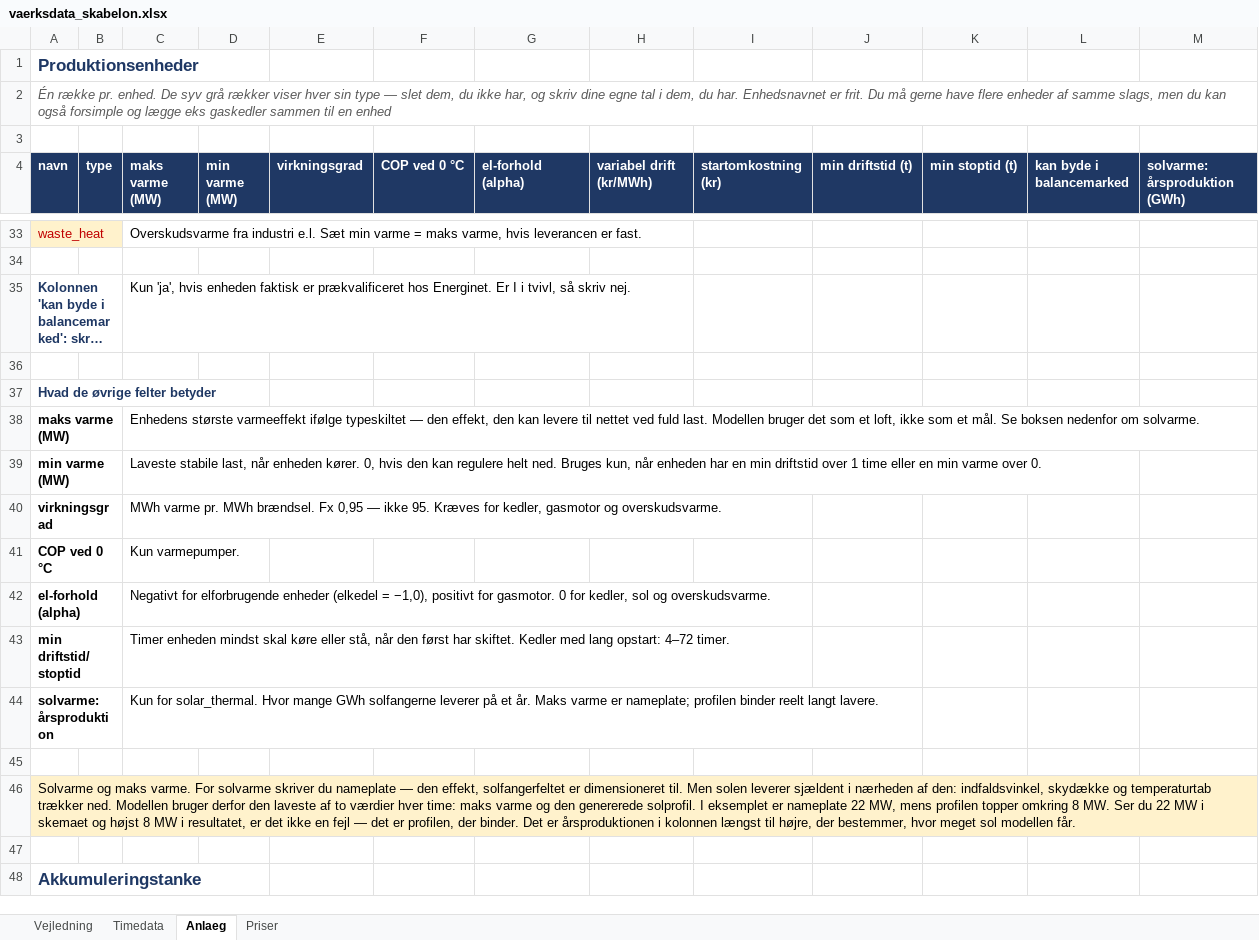
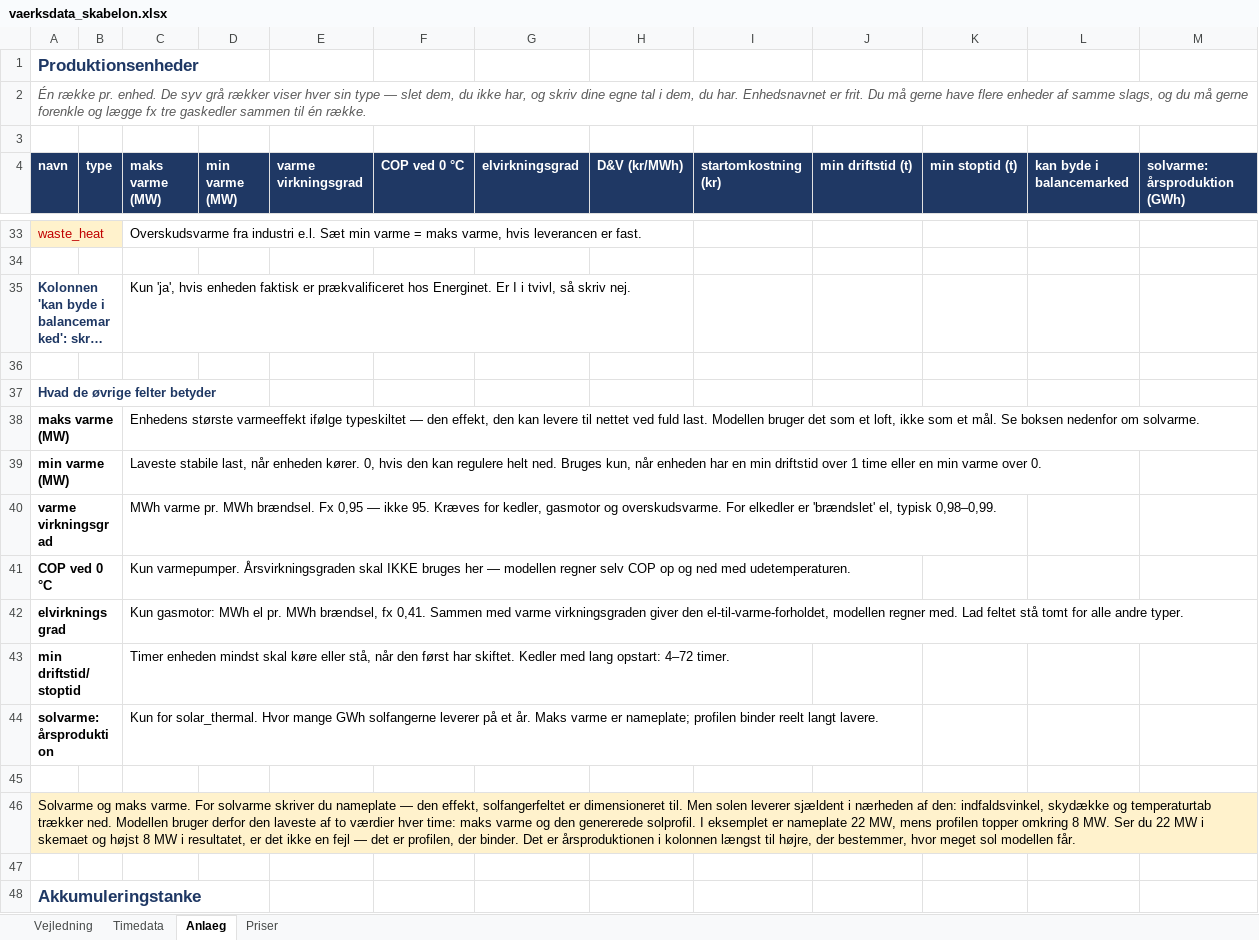
Before and after one commit to skj-1964/fjernvarme-businesscase, an Excel workbook: doc/vaerksdata_skabelon.xlsx, sheet Anlaeg, drawn as a sheet; only a part is shown, gaps mark what is left out; long unchanged cells end in …; values as stored, in another font and other column widths than the file's, no borders; removed rows and columns are numbered as before the commit, all else as after; the diff covers the shown part only; the diff names each change by its address in the sheet, - before the commit and + after, or states it on an @@ line.

Commit message:
Fejl i placering og script skabelon og byg_skabelon.py

```diff
--- a/doc/vaerksdata_skabelon.xlsx (sheet Anlaeg)
+++ b/doc/vaerksdata_skabelon.xlsx (sheet Anlaeg)
-A2 (navn): …samme slags, men du kan også forsimple og lægge eks gaskedler sammen til en enhed
+A2 (navn): …samme slags, og du må gerne forenkle og lægge fx tre gaskedler sammen til én række.
-E4: virkningsgrad
+E4: varme virkningsgrad
-G4: el-forhold (alpha)
+G4: elvirkningsgrad
-H4: variabel drift (kr/MWh)
+H4: D&V (kr/MWh)
-A40 (navn): virkningsgrad
+A40 (navn): varme virkningsgrad
-C40 (maks varme (MW)): …og overskudsvarme.
+C40 (maks varme (MW)): …og overskudsvarme. For elkedler er 'brændslet' el, typisk 0,98–0,99.
-C41 (maks varme (MW)): Kun varmepumper.
+C41 (maks varme (MW)): Kun varmepumper. Årsvirkningsgraden skal IKKE bruges her — modellen regner selv COP op og ned med udetemperaturen.
-row 42: el-forhold (alpha) |  | Negativt for elforbrugende enheder (elkedel = −1,0), positivt for gasmotor. 0 for kedler, sol og overskudsvarme.
+row 42: elvirkningsgrad |  | Kun gasmotor: MWh el pr. MWh brændsel, fx 0,41. Sammen med varme virkningsgraden giver den el-til-varme-forholdet, modellen regner med. Lad feltet stå tomt for alle andre typer.
-B46:M46 fill: #FFF2CC
+B46:M46 fill: none
```
Also changed, not shown: 22 edited cells, cell formats and merged cells elsewhere in this sheet, sheet Timedata, sheet Priser, sheet Vejledning, 2 other files.
